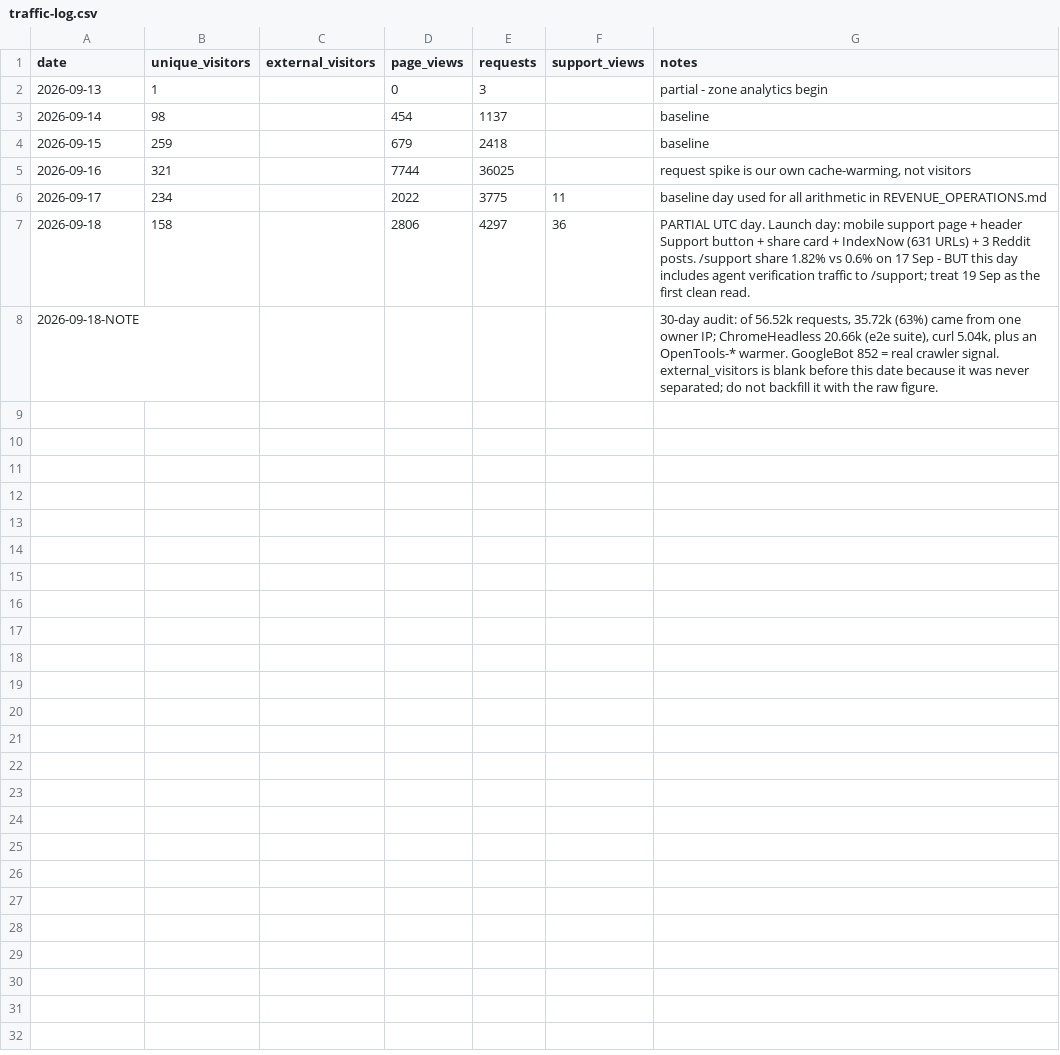
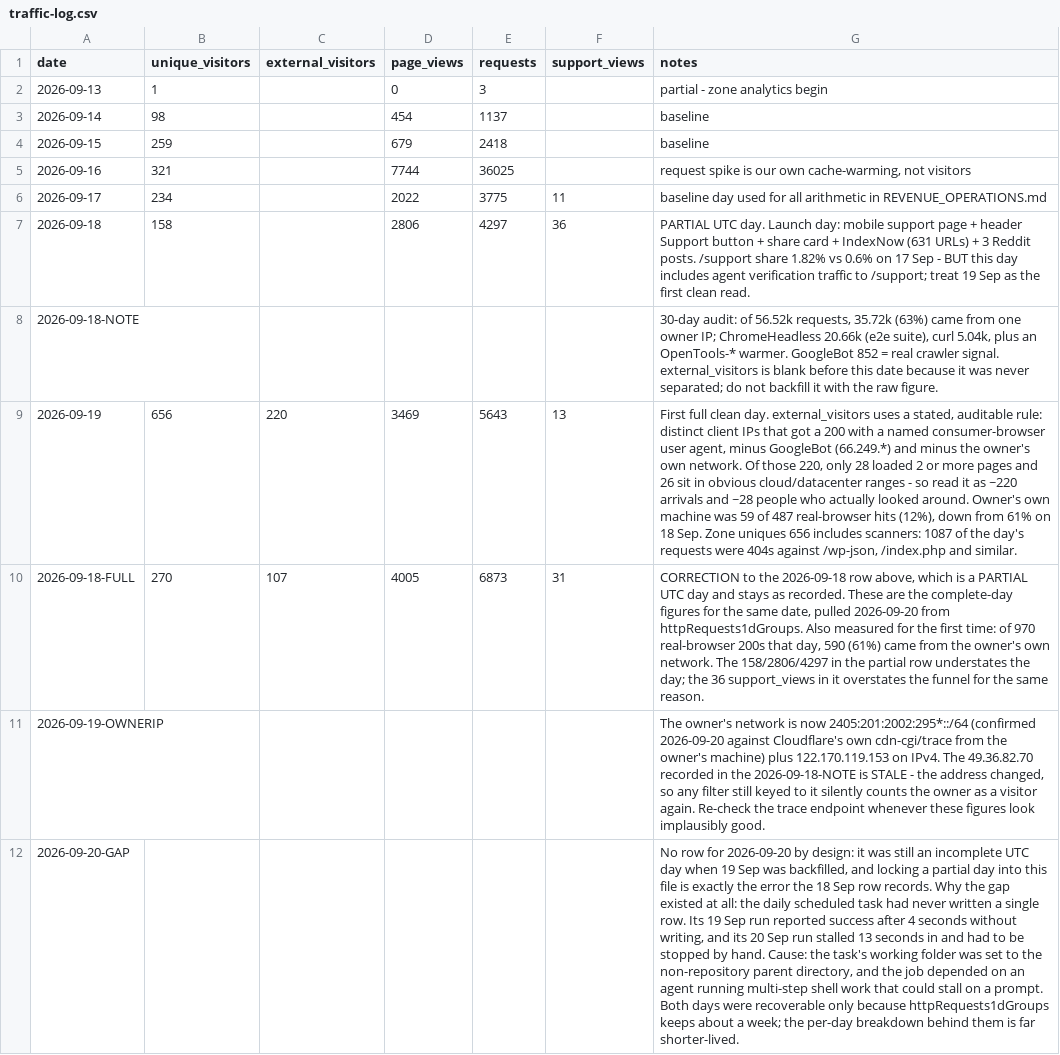
Before and after one commit to mgbuilderos/opentools, a CSV file: docs/traffic-log.csv, drawn as a sheet; the diff names each change by its address in the sheet, - before the commit and + after, or states it on an @@ line.

```diff
--- a/docs/traffic-log.csv
+++ b/docs/traffic-log.csv
+row 9: 2026-09-19 | 656 | 220 | 3469 | 5643 | 13 | First full clean day. external_visitors uses a stated, auditable rule: distinct client IPs that got a 200 with a named consumer-browser user agent, minus GoogleBot (66.249.*) and minus the owner's own network. Of those 220, only 28 loaded 2 or more pages and 26 sit in obvious cloud/datacenter ranges - so read it as ~220 arrivals and ~28 people who actually looked around. Owner's own machine was 59 of 487 real-browser hits (12%), down from 61% on 18 Sep. Zone uniques 656 includes scanners: 1087 of the day's requests were 404s against /wp-json, /index.php and similar.
+row 10: 2026-09-18-FULL | 270 | 107 | 4005 | 6873 | 31 | CORRECTION to the 2026-09-18 row above, which is a PARTIAL UTC day and stays as recorded. These are the complete-day figures for the same date, pulled 2026-09-20 from httpRequests1dGroups. Also measured for the first time: of 970 real-browser 200s that day, 590 (61%) came from the owner's own network. The 158/2806/4297 in the partial row understates the day; the 36 support_views in it overstates the funnel for the same reason.
+row 11: 2026-09-19-OWNERIP |  |  |  |  |  | The owner's network is now 2405:201:2002:295*::/64 (confirmed 2026-09-20 against Cloudflare's own cdn-cgi/trace from the owner's machine) plus 122.170.119.153 on IPv4. The 49.36.82.70 recorded in the 2026-09-18-NOTE is STALE - the address changed, so any filter still keyed to it silently counts the owner as a visitor again. Re-check the trace endpoint whenever these figures look implausibly good.
+row 12: 2026-09-20-GAP |  |  |  |  |  | No row for 2026-09-20 by design: it was still an incomplete UTC day when 19 Sep was backfilled, and locking a partial day into this file is exactly the error the 18 Sep row records. Why the gap existed at all: the daily scheduled task had never written a single row. Its 19 Sep run reported success after 4 seconds without writing, and its 20 Sep run stalled 13 seconds in and had to be stopped by hand. Cause: the task's working folder was set to the non-repository parent directory, and the job depended on an agent running multi-step shell work that could stall on a prompt. Both days were recoverable only because httpRequests1dGroups keeps about a week; the per-day breakdown behind them is far shorter-lived.
```
